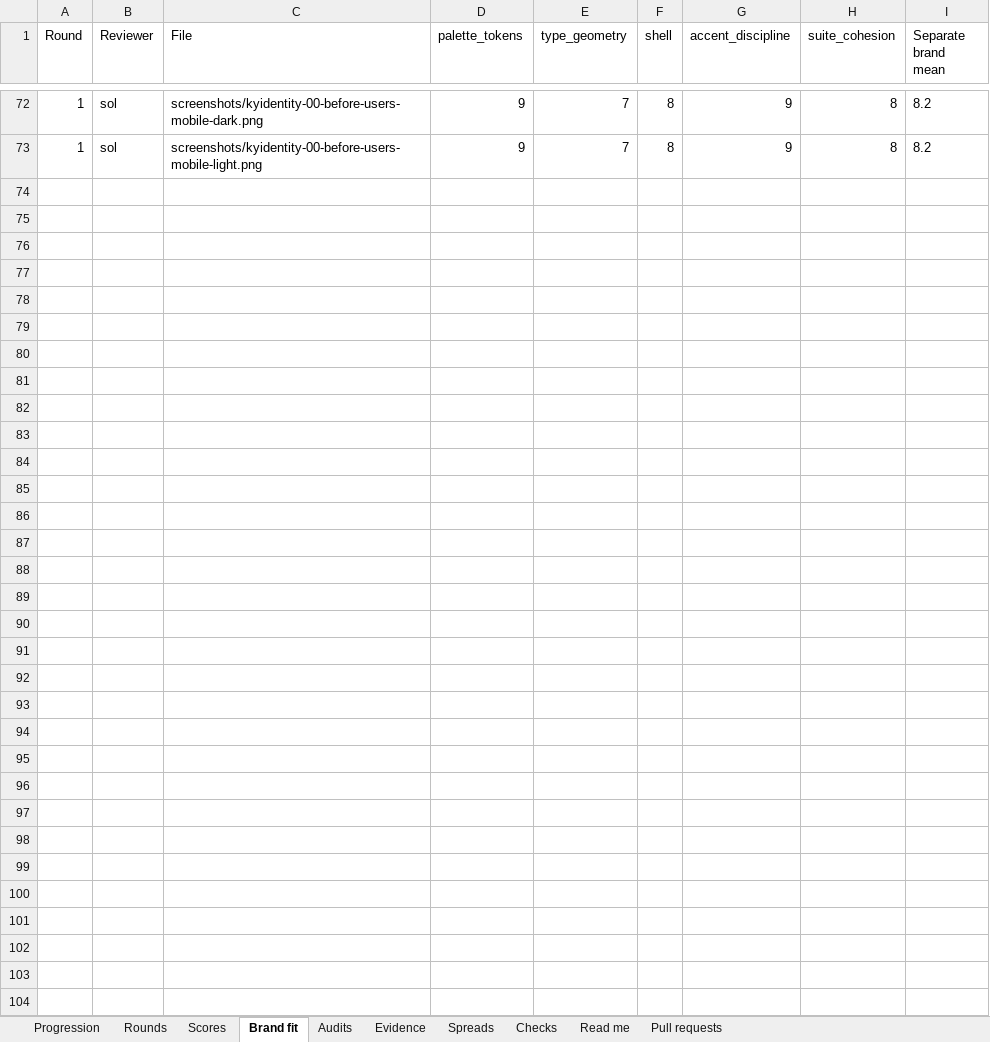
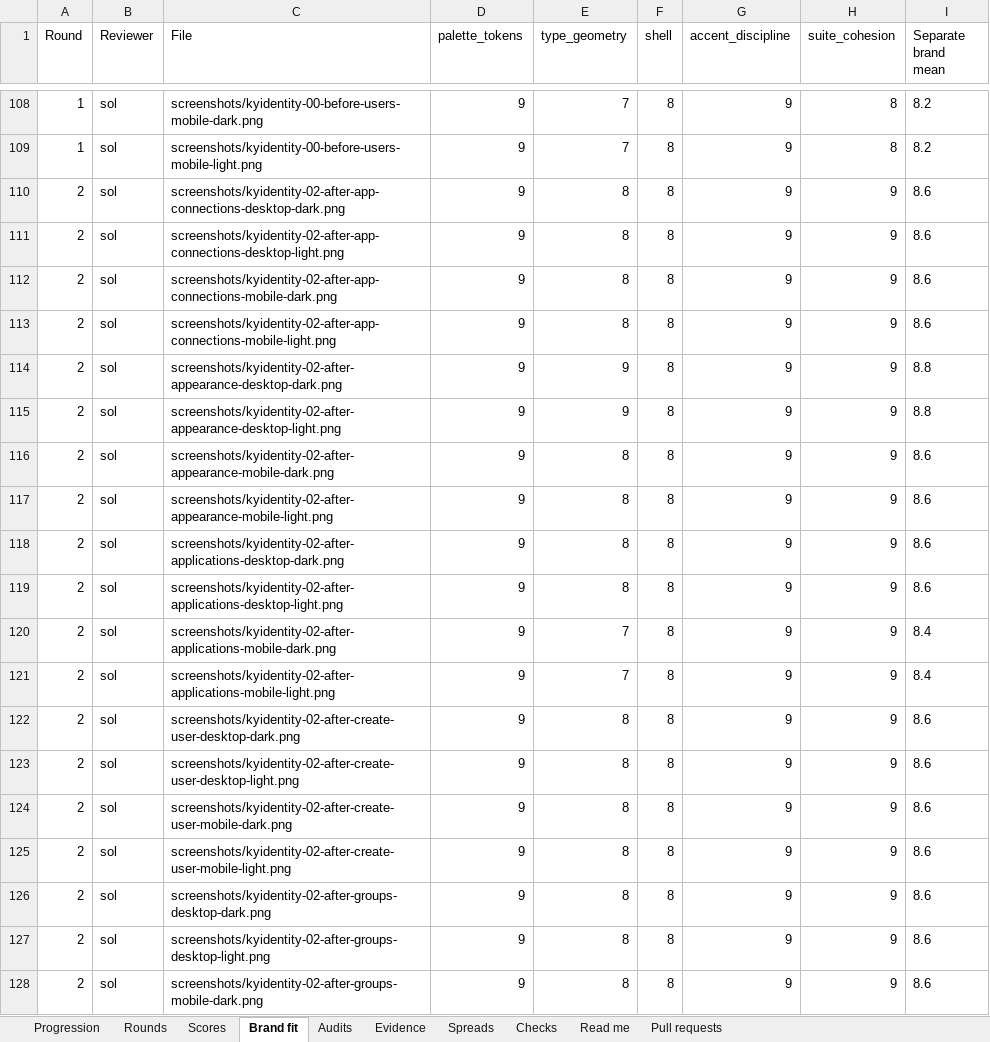
Before and after one commit to Busnes-app/KyIdentity-server, an Excel workbook: docs/ui-identity-eight/KyIdentity-Council.xlsx, sheet Brand fit, drawn as a sheet; only a part is shown, gaps mark what is left out; values as stored, in another font and other column widths than the file's, no borders; the diff covers the shown part only; the diff names each change by its address in the sheet, - before the commit and + after, or states it on an @@ line.

```diff
--- a/docs/ui-identity-eight/KyIdentity-Council.xlsx (sheet Brand fit)
+++ b/docs/ui-identity-eight/KyIdentity-Council.xlsx (sheet Brand fit)
+row 110: 2 | sol | screenshots/kyidentity-02-after-app-connections-desktop-dark.png | 9 | 8 | 8 | 9 | 9 | 8.6
+row 111: 2 | sol | screenshots/kyidentity-02-after-app-connections-desktop-light.png | 9 | 8 | 8 | 9 | 9 | 8.6
+row 112: 2 | sol | screenshots/kyidentity-02-after-app-connections-mobile-dark.png | 9 | 8 | 8 | 9 | 9 | 8.6
+row 113: 2 | sol | screenshots/kyidentity-02-after-app-connections-mobile-light.png | 9 | 8 | 8 | 9 | 9 | 8.6
+row 114: 2 | sol | screenshots/kyidentity-02-after-appearance-desktop-dark.png | 9 | 9 | 8 | 9 | 9 | 8.8
+row 115: 2 | sol | screenshots/kyidentity-02-after-appearance-desktop-light.png | 9 | 9 | 8 | 9 | 9 | 8.8
+row 116: 2 | sol | screenshots/kyidentity-02-after-appearance-mobile-dark.png | 9 | 8 | 8 | 9 | 9 | 8.6
+row 117: 2 | sol | screenshots/kyidentity-02-after-appearance-mobile-light.png | 9 | 8 | 8 | 9 | 9 | 8.6
+row 118: 2 | sol | screenshots/kyidentity-02-after-applications-desktop-dark.png | 9 | 8 | 8 | 9 | 9 | 8.6
+row 119: 2 | sol | screenshots/kyidentity-02-after-applications-desktop-light.png | 9 | 8 | 8 | 9 | 9 | 8.6
+row 120: 2 | sol | screenshots/kyidentity-02-after-applications-mobile-dark.png | 9 | 7 | 8 | 9 | 9 | 8.4
+row 121: 2 | sol | screenshots/kyidentity-02-after-applications-mobile-light.png | 9 | 7 | 8 | 9 | 9 | 8.4
+row 122: 2 | sol | screenshots/kyidentity-02-after-create-user-desktop-dark.png | 9 | 8 | 8 | 9 | 9 | 8.6
+row 123: 2 | sol | screenshots/kyidentity-02-after-create-user-desktop-light.png | 9 | 8 | 8 | 9 | 9 | 8.6
+row 124: 2 | sol | screenshots/kyidentity-02-after-create-user-mobile-dark.png | 9 | 8 | 8 | 9 | 9 | 8.6
+row 125: 2 | sol | screenshots/kyidentity-02-after-create-user-mobile-light.png | 9 | 8 | 8 | 9 | 9 | 8.6
+row 126: 2 | sol | screenshots/kyidentity-02-after-groups-desktop-dark.png | 9 | 8 | 8 | 9 | 9 | 8.6
+row 127: 2 | sol | screenshots/kyidentity-02-after-groups-desktop-light.png | 9 | 8 | 8 | 9 | 9 | 8.6
+row 128: 2 | sol | screenshots/kyidentity-02-after-groups-mobile-dark.png | 9 | 8 | 8 | 9 | 9 | 8.6
```
Also changed, not shown: 53 added rows elsewhere in this sheet, sheet Spreads, sheet Scores, sheet Evidence, sheet Rounds, sheet Checks, sheet Progression, 2 more sheets, 13 other files.
